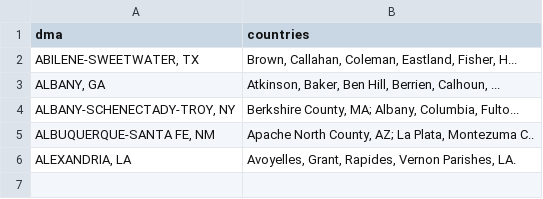
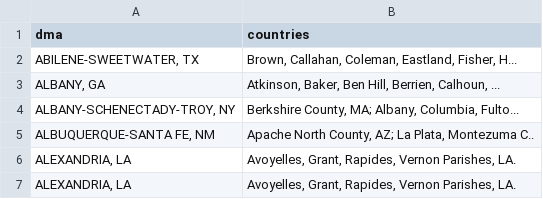
Before and after one commit to neziarxdxd/web-practice, a CSV file: python-exercise/dm_america.csv, drawn as a sheet.

Commit message:
add

```diff
--- a/python-exercise/dm_america.csv
+++ b/python-exercise/dm_america.csv
@@ -6 +6,2 @@
 "ALEXANDRIA, LA","Avoyelles, Grant, Rapides, Vernon Parishes, LA."
+"ALEXANDRIA, LA","Avoyelles, Grant, Rapides, Vernon Parishes, LA."
```
